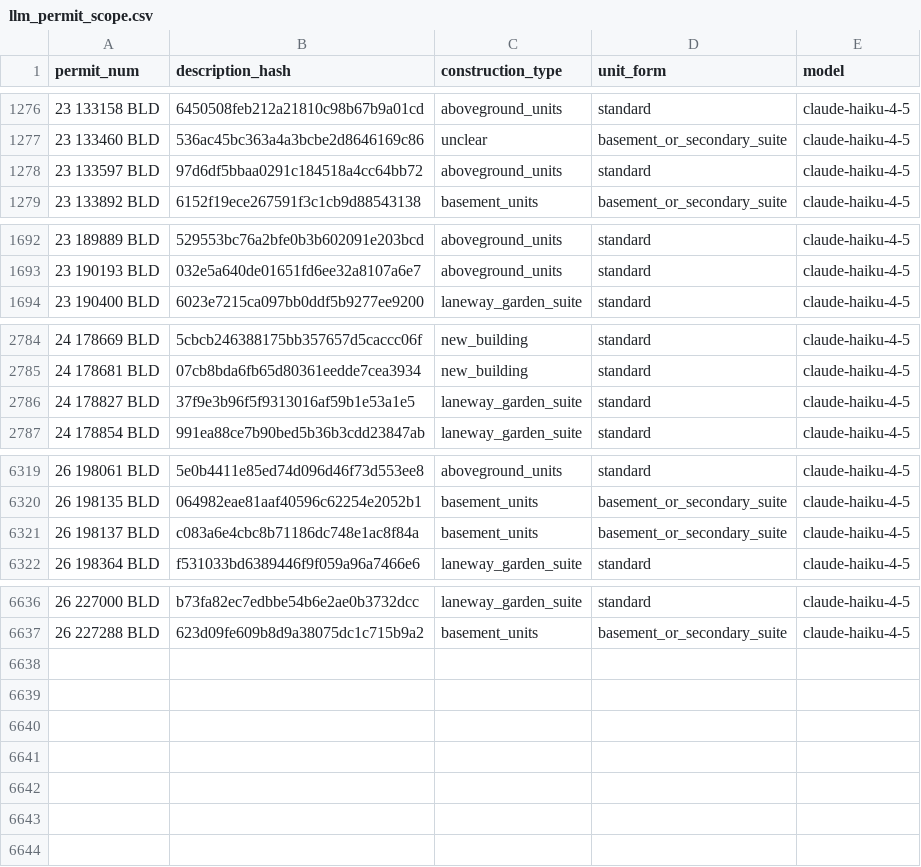
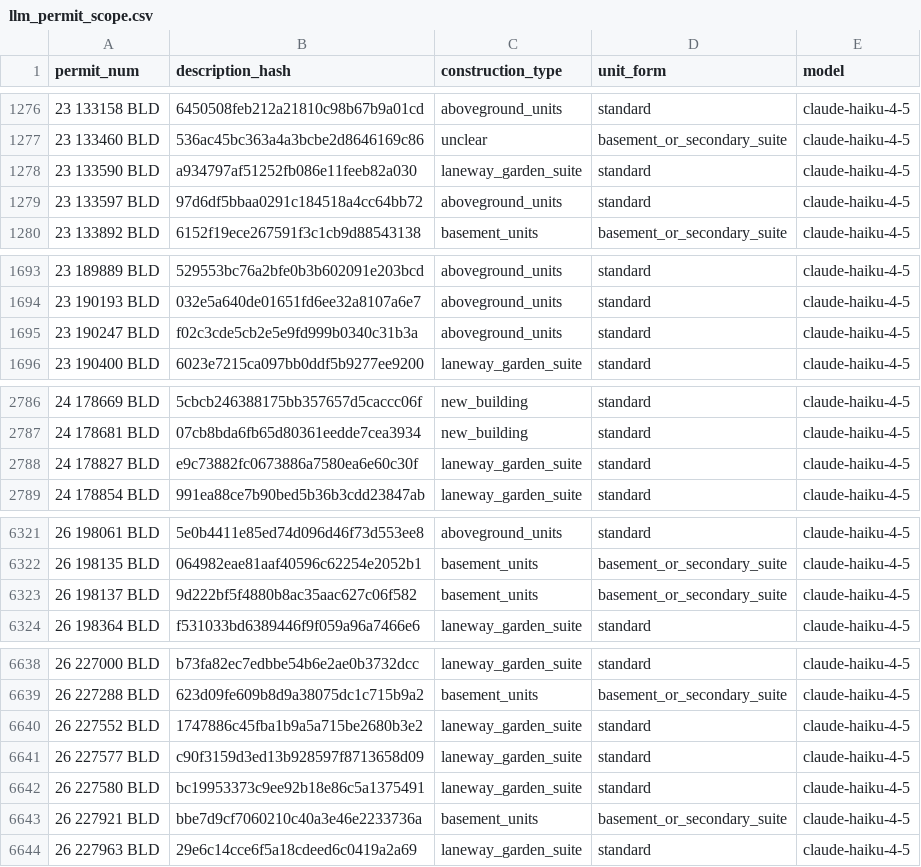
Before and after one commit to zuzubak/to-multiplex-map, a CSV file: dbt/seeds/llm_permit_scope.csv, drawn as a sheet; only a part is shown, gaps mark what is left out; the diff covers the shown part only.

```diff
--- a/dbt/seeds/llm_permit_scope.csv
+++ b/dbt/seeds/llm_permit_scope.csv
@@ -1277,2 +1277,3 @@ permit_num,description_hash,construction_type,unit_form,model
 23 133460 BLD,536ac45bc363a4a3bcbe2d8646169c86,unclear,basement_or_secondary_suite,claude-haiku-4-5
+23 133590 BLD,a934797af51252fb086e11feeb82a030,laneway_garden_suite,standard,claude-haiku-4-5
 23 133597 BLD,97d6df5bbaa0291c184518a4cc64bb72,aboveground_units,standard,claude-haiku-4-5
@@ -1693,2 +1694,3 @@ permit_num,description_hash,construction_type,unit_form,model
 23 190193 BLD,032e5a640de01651fd6ee32a8107a6e7,aboveground_units,standard,claude-haiku-4-5
+23 190247 BLD,f02c3cde5cb2e5e9fd999b0340c31b3a,aboveground_units,standard,claude-haiku-4-5
 23 190400 BLD,6023e7215ca097bb0ddf5b9277ee9200,laneway_garden_suite,standard,claude-haiku-4-5
@@ -2785,3 +2787,3 @@ permit_num,description_hash,construction_type,unit_form,model
 24 178681 BLD,07cb8bda6fb65d80361eedde7cea3934,new_building,standard,claude-haiku-4-5
-24 178827 BLD,37f9e3b96f5f9313016af59b1e53a1e5,laneway_garden_suite,standard,claude-haiku-4-5
+24 178827 BLD,e9c73882fc0673886a7580ea6e60c30f,laneway_garden_suite,standard,claude-haiku-4-5
 24 178854 BLD,991ea88ce7b90bed5b36b3cdd23847ab,laneway_garden_suite,standard,claude-haiku-4-5
@@ -6320,3 +6322,3 @@ permit_num,description_hash,construction_type,unit_form,model
 26 198135 BLD,064982eae81aaf40596c62254e2052b1,basement_units,basement_or_secondary_suite,claude-haiku-4-5
-26 198137 BLD,c083a6e4cbc8b71186dc748e1ac8f84a,basement_units,basement_or_secondary_suite,claude-haiku-4-5
+26 198137 BLD,9d222bf5f4880b8ac35aac627c06f582,basement_units,basement_or_secondary_suite,claude-haiku-4-5
 26 198364 BLD,f531033bd6389446f9f059a96a7466e6,laneway_garden_suite,standard,claude-haiku-4-5
@@ -6637 +6639,6 @@ permit_num,description_hash,construction_type,unit_form,model
 26 227288 BLD,623d09fe609b8d9a38075dc1c715b9a2,basement_units,basement_or_secondary_suite,claude-haiku-4-5
+26 227552 BLD,1747886c45fba1b9a5a715be2680b3e2,laneway_garden_suite,standard,claude-haiku-4-5
+26 227577 BLD,c90f3159d3ed13b928597f8713658d09,laneway_garden_suite,standard,claude-haiku-4-5
+26 227580 BLD,bc19953373c9ee92b18e86c5a1375491,laneway_garden_suite,standard,claude-haiku-4-5
+26 227921 BLD,bbe7d9cf7060210c40a3e46e2233736a,basement_units,basement_or_secondary_suite,claude-haiku-4-5
+26 227963 BLD,29e6c14cce6f5a18cdeed6c0419a2a69,laneway_garden_suite,standard,claude-haiku-4-5
```
Also changed, not shown: 1 edited cell elsewhere in this file, 3 other files.
